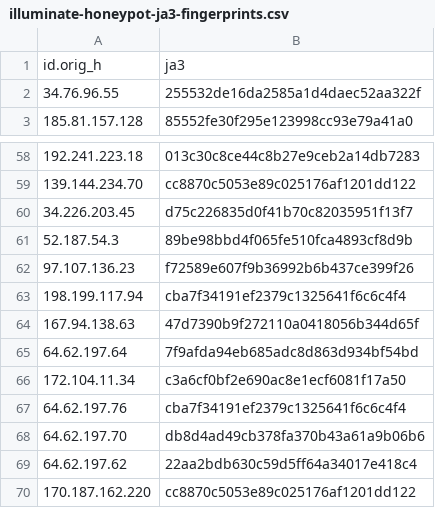
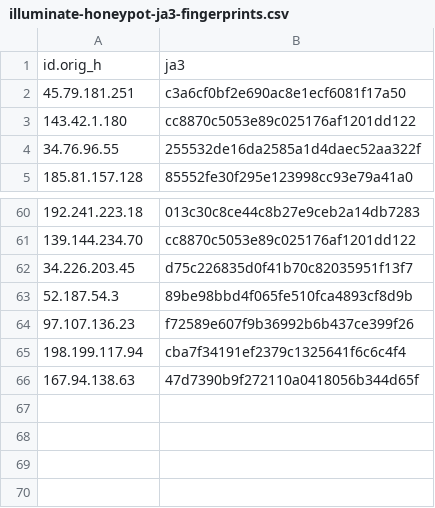
Before and after one commit to LeargasSecurity/ja3-fingerprint-repository, a CSV file: illuminate-honeypot-ja3-fingerprints.csv, drawn as a sheet; only a part is shown, gaps mark what is left out; removed rows and columns are numbered as before the commit, all else as after; the diff names each change by its address in the sheet, - before the commit and + after, or states it on an @@ line.

```diff
--- a/illuminate-honeypot-ja3-fingerprints.csv
+++ b/illuminate-honeypot-ja3-fingerprints.csv
+row 2: 45.79.181.251 | c3a6cf0bf2e690ac8e1ecf6081f17a50
+row 3: 143.42.1.180 | cc8870c5053e89c025176af1201dd122
-row 65: 64.62.197.64 | 7f9afda94eb685adc8d863d934bf54bd
-row 66: 172.104.11.34 | c3a6cf0bf2e690ac8e1ecf6081f17a50
-row 67: 64.62.197.76 | cba7f34191ef2379c1325641f6c6c4f4
-row 68: 64.62.197.70 | db8d4ad49cb378fa370b43a61a9b06b6
-row 69: 64.62.197.62 | 22aa2bdb630c59d5ff64a34017e418c4
-row 70: 170.187.162.220 | cc8870c5053e89c025176af1201dd122
```
Also changed, not shown: 1 other file.
